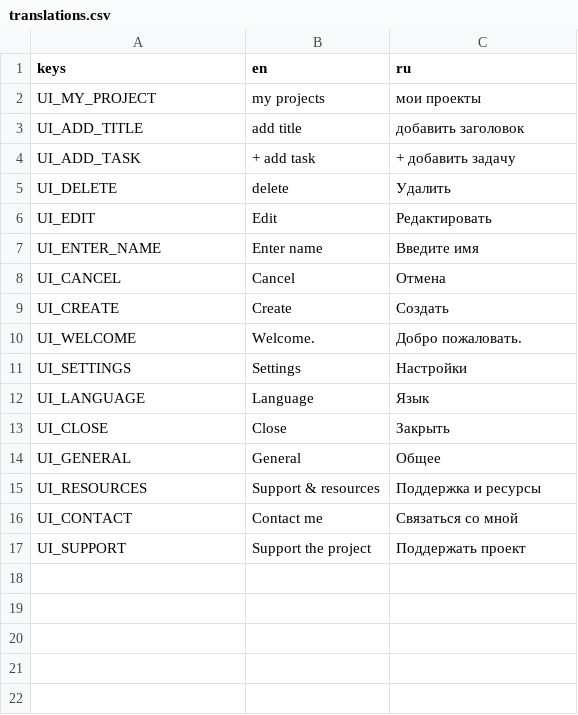
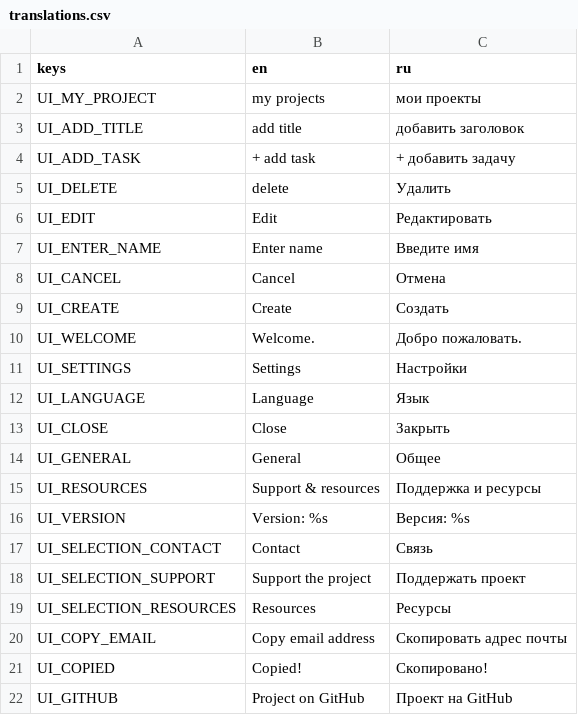
Before and after one commit to icenodehi/ToDo, a CSV file: ToDo/localization/translations.csv, drawn as a sheet.

Commit message:
add vresion label and contact links

```diff
--- a/ToDo/localization/translations.csv
+++ b/ToDo/localization/translations.csv
@@ -15,3 +15,8 @@ UI_GENERAL,General,Общее
 UI_RESOURCES,Support & resources,Поддержка и ресурсы
-UI_CONTACT,Contact me,Связаться со мной
-UI_SUPPORT,Support the project,Поддержать проект
+UI_VERSION,Version: %s,Версия: %s
+UI_SELECTION_CONTACT,Contact,Связь
+UI_SELECTION_SUPPORT,Support the project,Поддержать проект
+UI_SELECTION_RESOURCES,Resources,Ресурсы
+UI_COPY_EMAIL,Copy email address,Скопировать адрес почты
+UI_COPIED,Copied!,Скопировано!
+UI_GITHUB,Project on GitHub,Проект на GitHub
```
Also changed, not shown: 5 other files.
